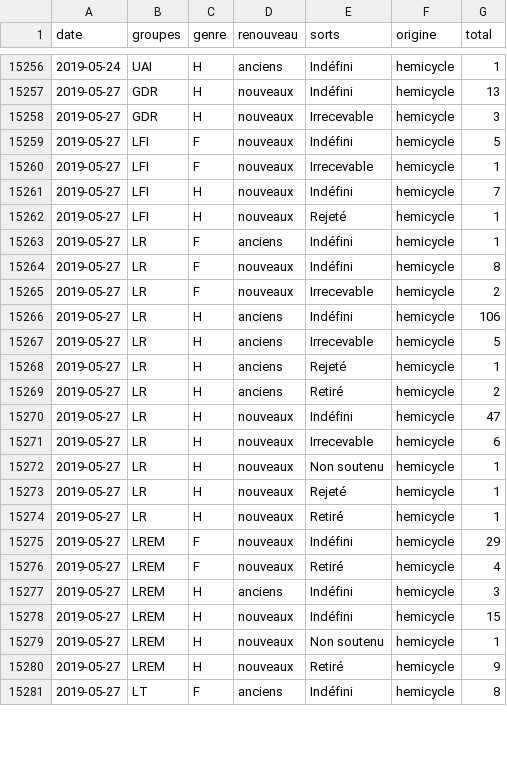
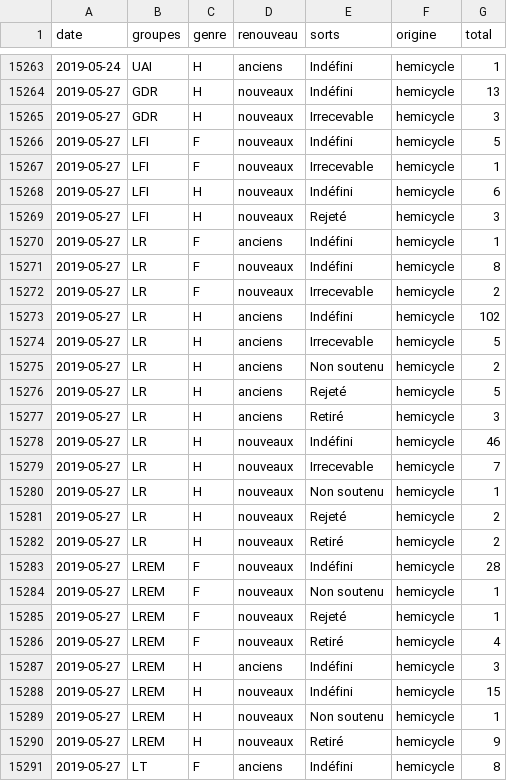
Before and after one commit to RouxRC/parole, a TSV file: data/amendements_15.tsv, drawn as a sheet; only a part is shown, gaps mark what is left out; the diff covers the shown part only.

```diff
--- a/data/amendements_15.tsv
+++ b/data/amendements_15.tsv
@@ -15260,4 +15267,4 @@ date	groupes	genre	renouveau	sorts	origine	total
 2019-05-27	LFI	F	nouveaux	Irrecevable	hemicycle	1
-2019-05-27	LFI	H	nouveaux	Indéfini	hemicycle	7
-2019-05-27	LFI	H	nouveaux	Rejeté	hemicycle	1
+2019-05-27	LFI	H	nouveaux	Indéfini	hemicycle	6
+2019-05-27	LFI	H	nouveaux	Rejeté	hemicycle	3
 2019-05-27	LR	F	anciens	Indéfini	hemicycle	1
@@ -15265,12 +15272,15 @@ date	groupes	genre	renouveau	sorts	origine	total
 2019-05-27	LR	F	nouveaux	Irrecevable	hemicycle	2
-2019-05-27	LR	H	anciens	Indéfini	hemicycle	106
+2019-05-27	LR	H	anciens	Indéfini	hemicycle	102
 2019-05-27	LR	H	anciens	Irrecevable	hemicycle	5
-2019-05-27	LR	H	anciens	Rejeté	hemicycle	1
-2019-05-27	LR	H	anciens	Retiré	hemicycle	2
-2019-05-27	LR	H	nouveaux	Indéfini	hemicycle	47
-2019-05-27	LR	H	nouveaux	Irrecevable	hemicycle	6
+2019-05-27	LR	H	anciens	Non soutenu	hemicycle	2
+2019-05-27	LR	H	anciens	Rejeté	hemicycle	5
+2019-05-27	LR	H	anciens	Retiré	hemicycle	3
+2019-05-27	LR	H	nouveaux	Indéfini	hemicycle	46
+2019-05-27	LR	H	nouveaux	Irrecevable	hemicycle	7
 2019-05-27	LR	H	nouveaux	Non soutenu	hemicycle	1
-2019-05-27	LR	H	nouveaux	Rejeté	hemicycle	1
-2019-05-27	LR	H	nouveaux	Retiré	hemicycle	1
-2019-05-27	LREM	F	nouveaux	Indéfini	hemicycle	29
+2019-05-27	LR	H	nouveaux	Rejeté	hemicycle	2
+2019-05-27	LR	H	nouveaux	Retiré	hemicycle	2
+2019-05-27	LREM	F	nouveaux	Indéfini	hemicycle	28
+2019-05-27	LREM	F	nouveaux	Non soutenu	hemicycle	1
+2019-05-27	LREM	F	nouveaux	Rejeté	hemicycle	1
 2019-05-27	LREM	F	nouveaux	Retiré	hemicycle	4
```
Also changed, not shown: 16 added rows and 29 edited cells elsewhere in this file, 1 other file.
